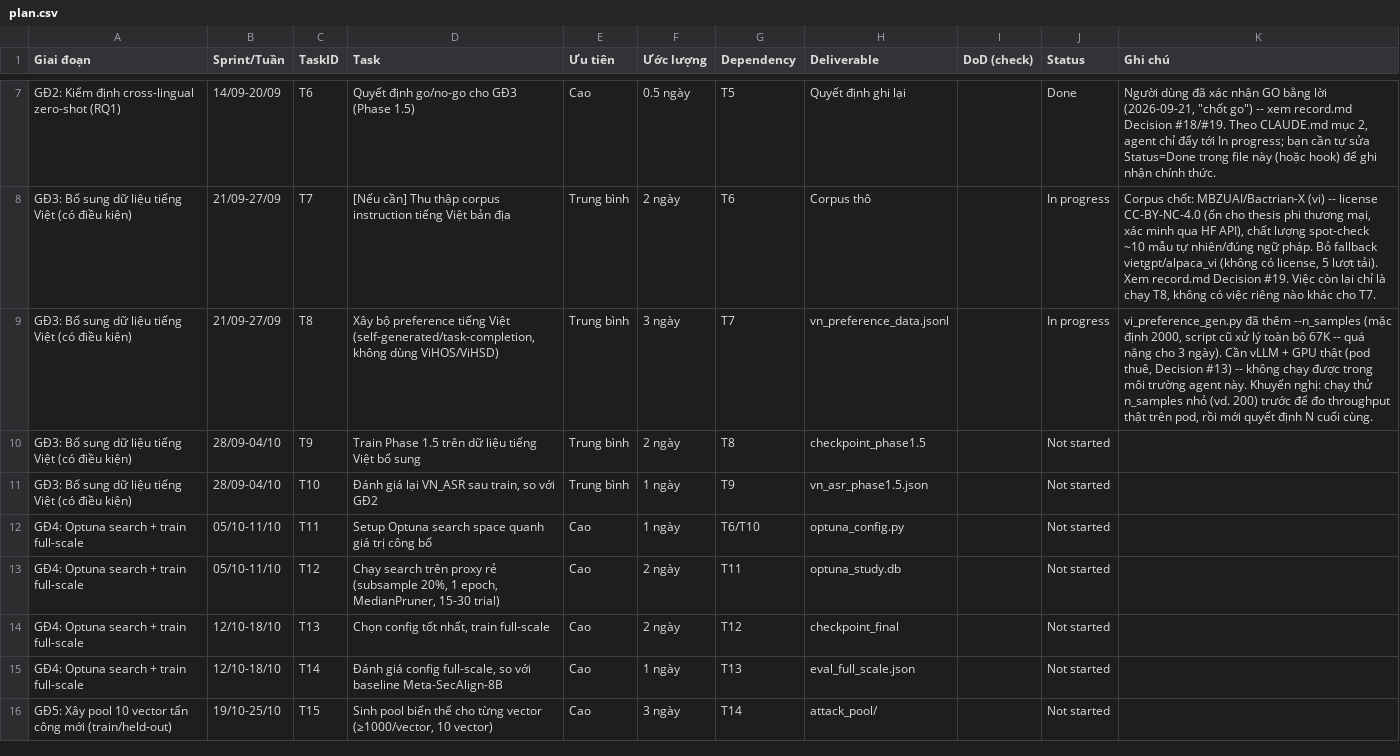
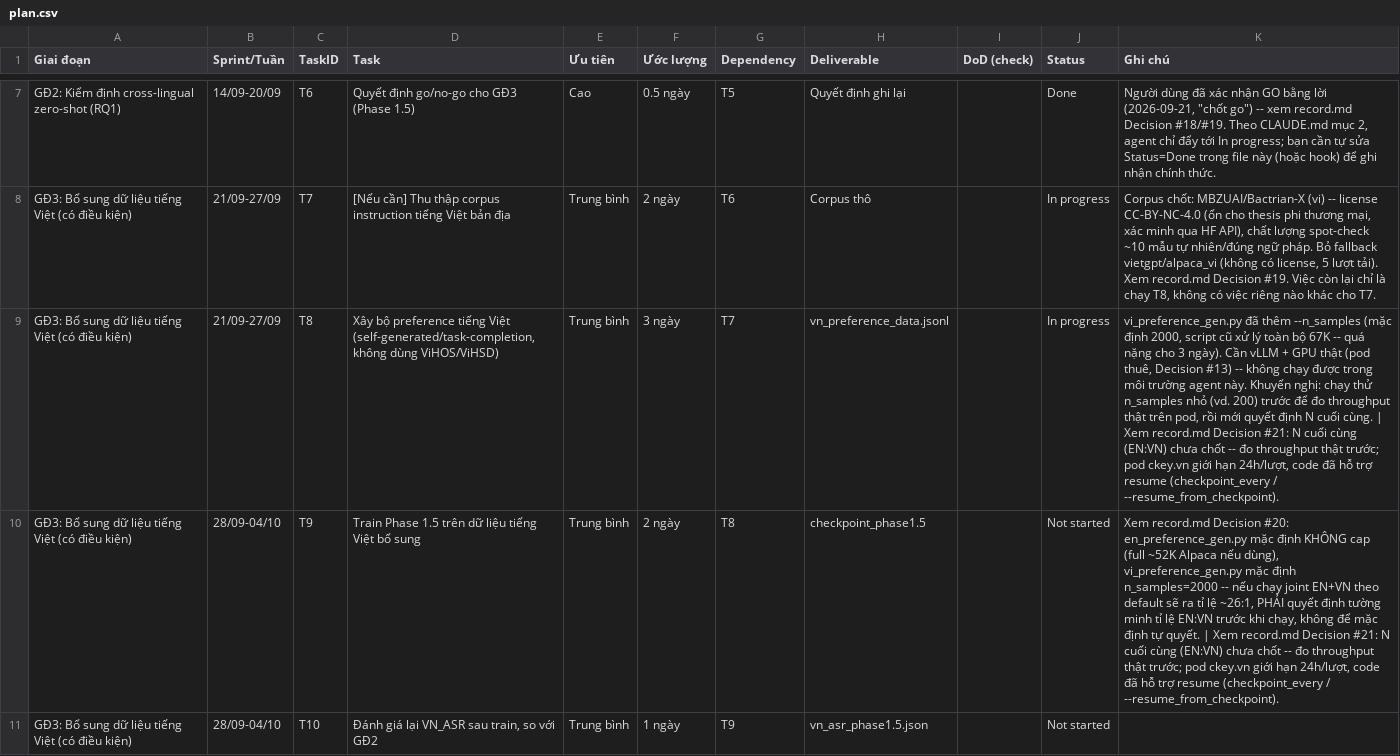
Before and after one commit to Duc42195/VNU-Sec-Align, a CSV file: plan.csv, drawn as a sheet; only a part is shown, gaps mark what is left out; the shorter side is filled out with more unchanged rows; the diff covers the shown part only; the diff names each change by its address in the sheet, - before the commit and + after, or states it on an @@ line.

```diff
--- a/plan.csv
+++ b/plan.csv
-K9 (Ghi chú): …cuối cùng.
+K9 (Ghi chú): …cuối cùng. | Xem record.md Decision #21: N cuối cùng (EN:VN) chưa chốt -- đo throughput thật trước; pod ckey.vn giới hạn 24h/lượt, code đã hỗ trợ resume (checkpoint_every / --resume_from_checkpoint).
-K10 (Ghi chú): (empty)
+K10 (Ghi chú): Xem record.md Decision #20: en_preference_gen.py mặc định KHÔNG cap (full ~52K Alpaca nếu dùng), vi_preference_gen.py mặc định n_samples=2000 -- nếu chạy joint EN+VN theo default sẽ ra tỉ lệ ~26:1, PHẢI quyết định tường minh tỉ lệ EN:VN trước khi chạy, không để mặc định tự quyết. | Xem record.md Decision #21: N cuối cùng (EN:VN) chưa chốt -- đo throughput thật trước; pod ckey.vn giới hạn 24h/lượt, code đã hỗ trợ resume (checkpoint_every / --resume_from_checkpoint).
```
Also changed, not shown: 2 added rows and 2 edited cells elsewhere in this file, 8 other files.
